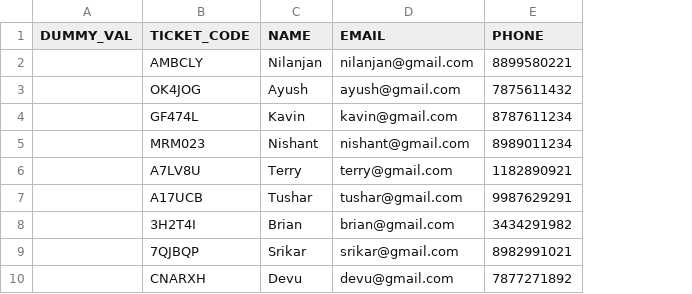
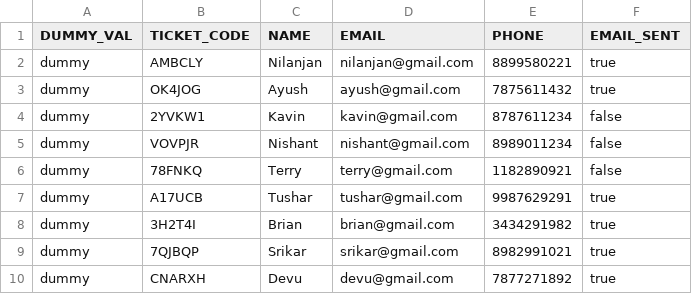
Before and after one commit to Aurora-Landing-Page/Backend, a CSV file: config/physicalTicketHandling/data.csv, drawn as a sheet; the diff names each change by its address in the sheet, - before the commit and + after, or states it on an @@ line.

Commit message:
Fixed updateValues.js script for physical ticket handling, added disclaimers to email templates

```diff
--- a/config/physicalTicketHandling/data.csv
+++ b/config/physicalTicketHandling/data.csv
+column F (EMAIL_SENT), rows 2-10: true | true | false | false | false | true | true | true | true
-A2:A10 (DUMMY_VAL): (empty)
+A2:A10 (DUMMY_VAL): dummy
-B4 (TICKET_CODE): GF474L
+B4 (TICKET_CODE): 2YVKW1
-B5 (TICKET_CODE): MRM023
+B5 (TICKET_CODE): VOVPJR
-B6 (TICKET_CODE): A7LV8U
+B6 (TICKET_CODE): 78FNKQ
```
Also changed, not shown: 4 other files.
